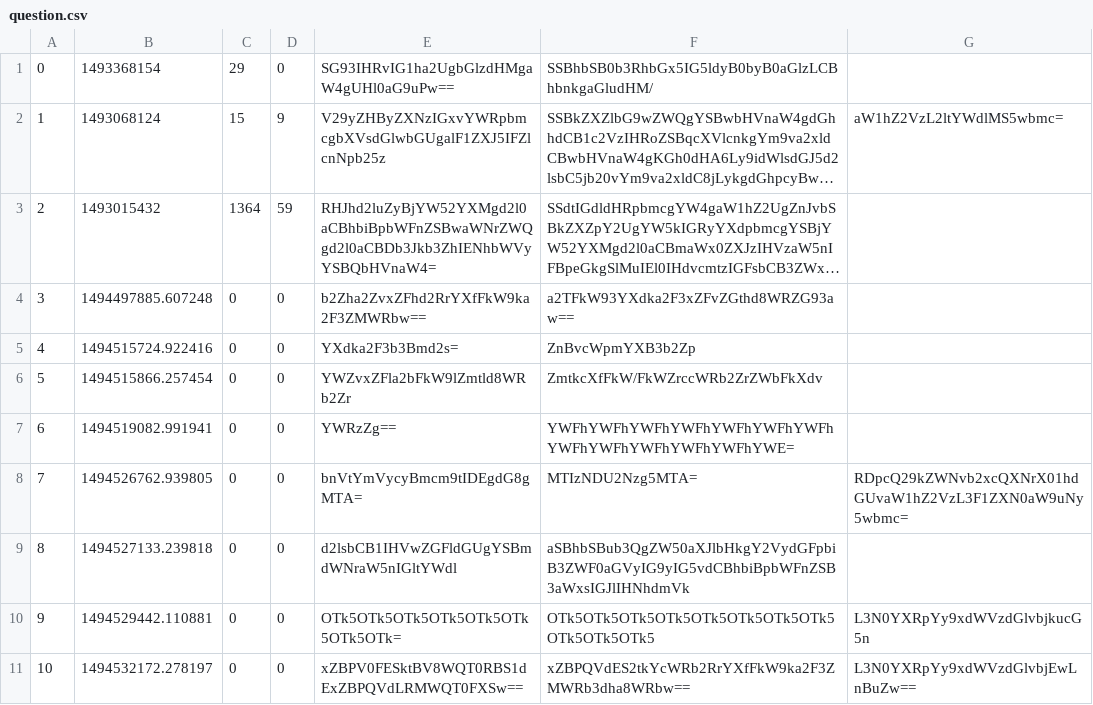
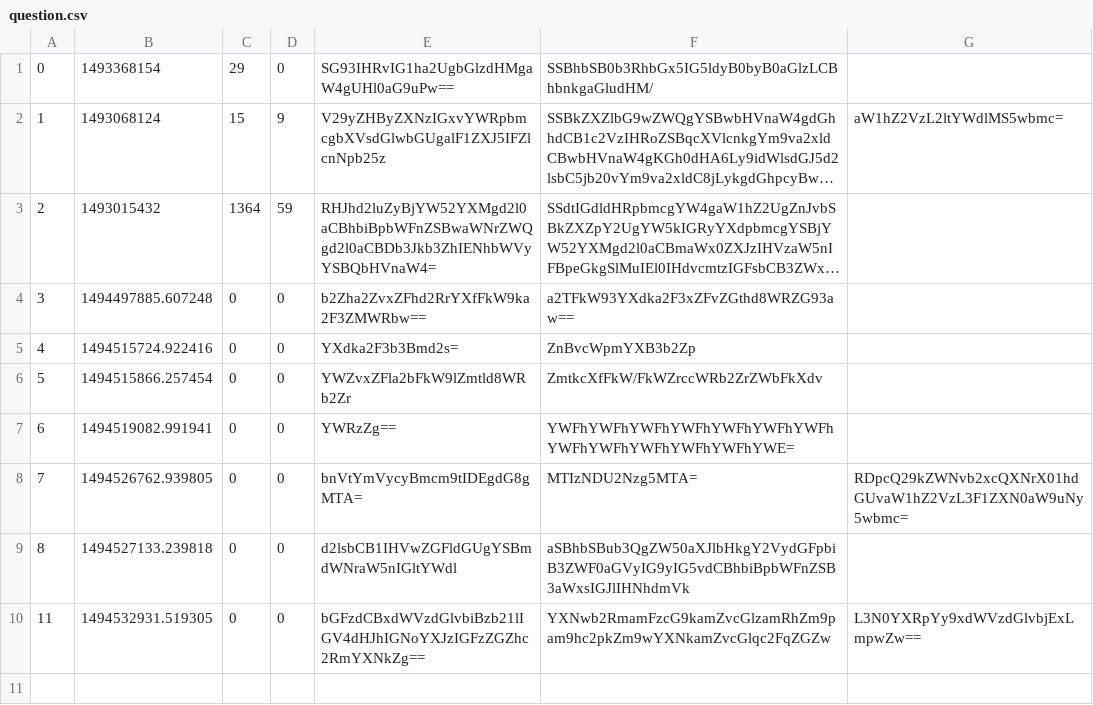
Before and after one commit to ReginaCsaszar/studious-guacamole, a CSV file: data/question.csv, drawn as a sheet; long unchanged cells end in …; removed rows and columns are numbered as before the commit, all else as after; the diff names each change by its address in the sheet, - before the commit and + after, or states it on an @@ line.

Commit message:
added featur to delete image files from cloud when question is deleted in data_manager.py and handle_question.py"

```diff
--- a/data/question.csv
+++ b/data/question.csv
-row 10: 9 | 1494529442.110881 | 0 | 0 | OTk5OTk5OTk5OTk5OTk5OTk5OTk5OTk= | OTk5OTk5OTk5OTk5OTk5OTk5OTk5OTk5OTk5OTk5OTk5 | L3N0YXRpYy9xdWVzdGlvbjkucG5n
-row 11: 10 | 1494532172.278197 | 0 | 0 | xZBPV0FESktBV8WQT0RBS1dExZBPQVdLRMWQT0FXSw== | xZBPQVdES2tkYcWRb2RrYXfFkW9ka2F3ZMWRb3dha8WRbw== | L3N0YXRpYy9xdWVzdGlvbjEwLnBuZw==
+row 10: 11 | 1494532931.519305 | 0 | 0 | bGFzdCBxdWVzdGlvbiBzb21lIGV4dHJhIGNoYXJzIGFzZGZhc2RmYXNkZg== | YXNwb2RmamFzcG9kamZvcGlzamRhZm9pam9hc2pkZm9wYXNkamZvcGlqc2FqZGZw | L3N0YXRpYy9xdWVzdGlvbjExLmpwZw==
```
Also changed, not shown: data/answer.csv, 7 other files.
